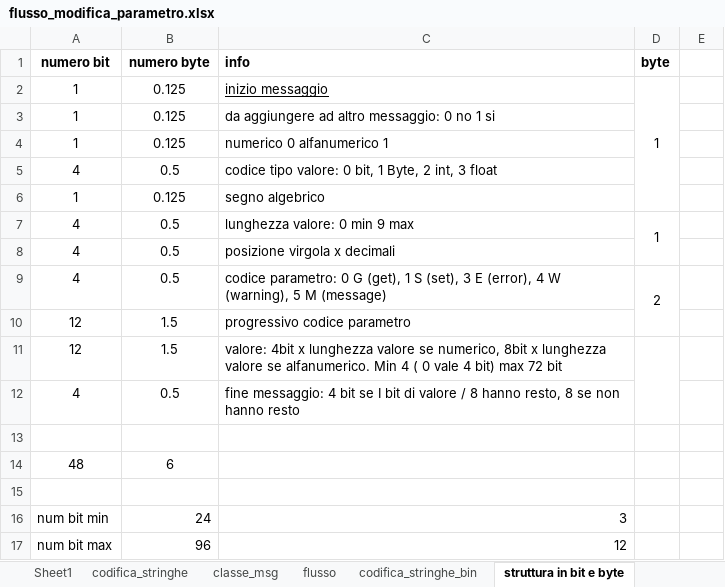
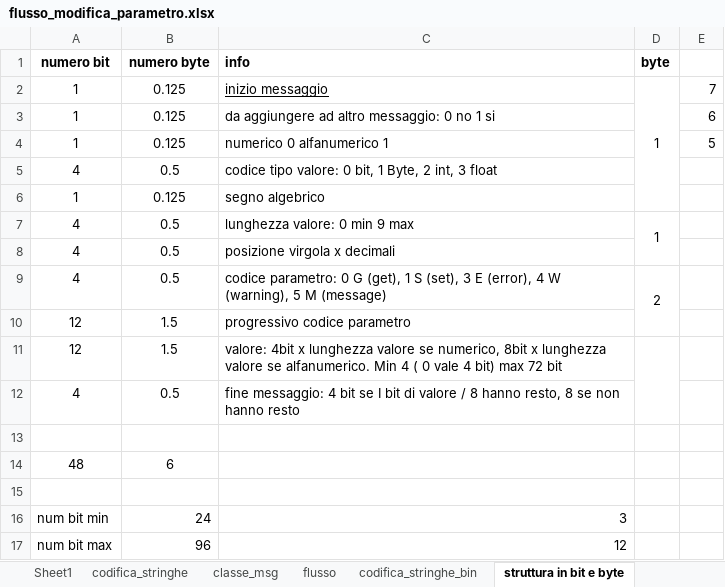
Before and after one commit to linconsulting/a01, an Excel workbook: transm/flusso_modifica_parametro.xlsx, sheet struttura in bit e byte, drawn as a sheet; values as stored, in another font and other column widths than the file's, no borders; the diff names each change by its address in the sheet, - before the commit and + after, or states it on an @@ line.

```diff
--- a/transm/flusso_modifica_parametro.xlsx (sheet struttura in bit e byte)
+++ b/transm/flusso_modifica_parametro.xlsx (sheet struttura in bit e byte)
-E2: (empty)
+E2: 7
-E3: (empty)
+E3: 6
-E4: (empty)
+E4: 5
```
Also changed, not shown: 2 other files.
